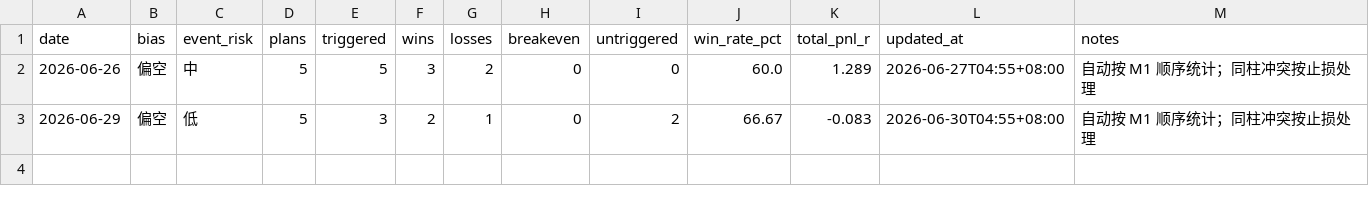
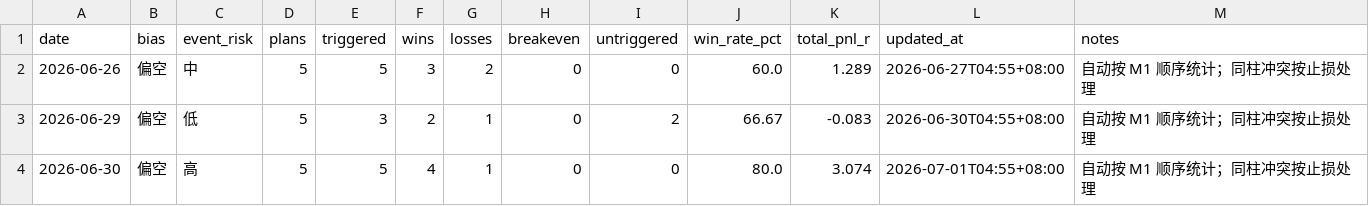
Before and after one commit to MatrixChoi/gold-advisor-dashboard, a CSV file: data/daily_stats.csv, drawn as a sheet.

```diff
--- a/data/daily_stats.csv
+++ b/data/daily_stats.csv
@@ -3 +3,2 @@ date,bias,event_risk,plans,triggered,wins,losses,breakeven,untriggered,win_rate_
 2026-06-29,偏空,低,5,3,2,1,0,2,66.67,-0.083,2026-06-30T04:55+08:00,自动按 M1 顺序统计；同柱冲突按止损处理
+2026-06-30,偏空,高,5,5,4,1,0,0,80.0,3.074,2026-07-01T04:55+08:00,自动按 M1 顺序统计；同柱冲突按止损处理
```
Also changed, not shown: data/trades.csv, 3 other files.
